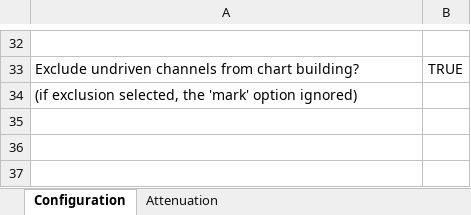
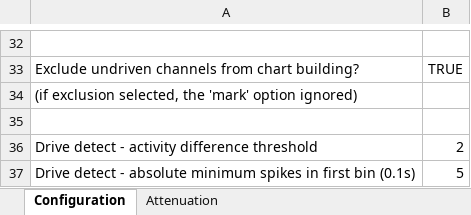
Before and after one commit to wsot/2009-research-excel-tools, an Excel workbook: bulk_regrab_tdt_process_atten_v2.xlsm, sheet Configuration, drawn as a sheet; only a part is shown, gaps mark what is left out; values as stored, in another font and other column widths than the file's, no borders; the diff names each change by its address in the sheet, - before the commit and + after, or states it on an @@ line.

Commit message:
Added additional configuration options for filtering

```diff
--- a/bulk_regrab_tdt_process_atten_v2.xlsm (sheet Configuration)
+++ b/bulk_regrab_tdt_process_atten_v2.xlsm (sheet Configuration)
+row 35: (empty)
+row 36: Drive detect - activity difference threshold | 2
+row 37: Drive detect - absolute minimum spikes in first bin (0.1s) | 5
```
Also changed, not shown: 4 other files.
